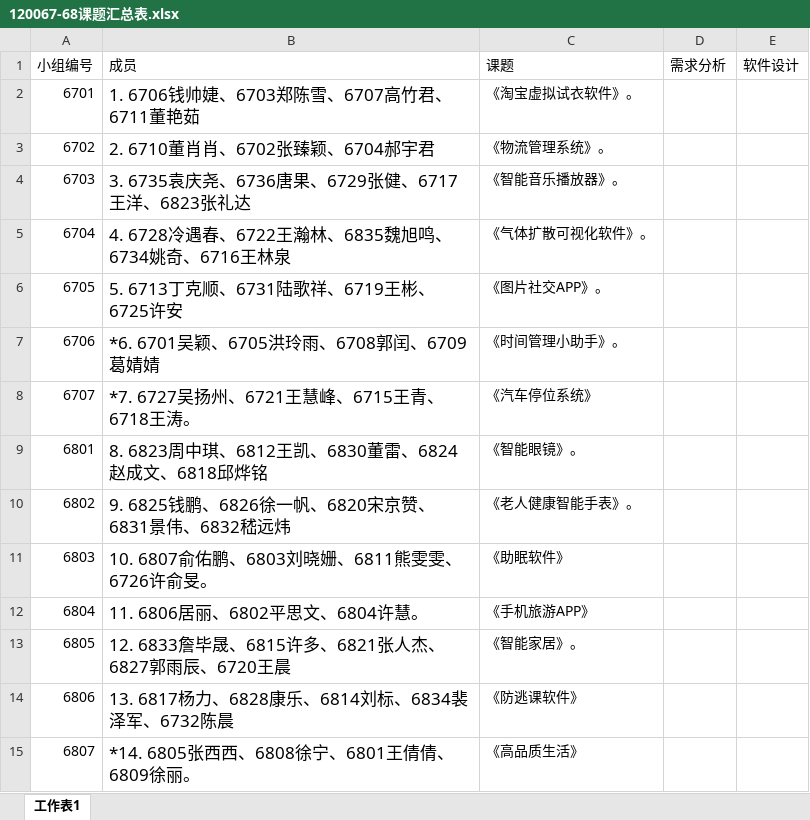
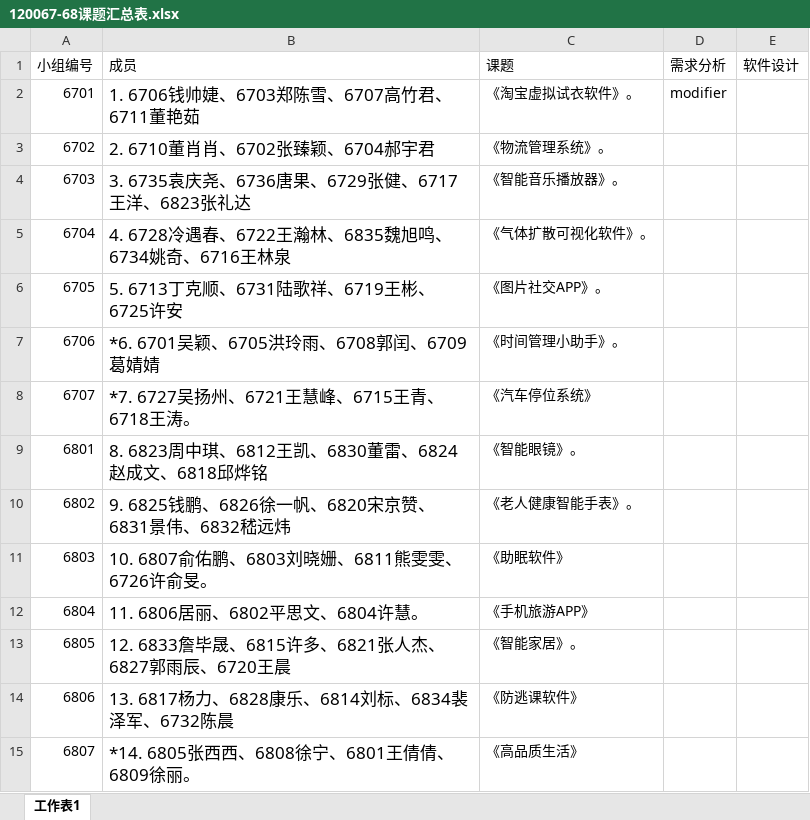
Before and after one commit to chenyunfang/SE120067-68, an Excel workbook: 120067-68课题汇总表.xlsx, sheet 工作表1, drawn as a sheet; values as stored, in another font and other column widths than the file's, no borders; the diff names each change by its address in the sheet, - before the commit and + after, or states it on an @@ line.

Commit message:
moder
adf

```diff
--- a/120067-68课题汇总表.xlsx (sheet 工作表1)
+++ b/120067-68课题汇总表.xlsx (sheet 工作表1)
-D2 (需求分析): (empty)
+D2 (需求分析): modifier
```
